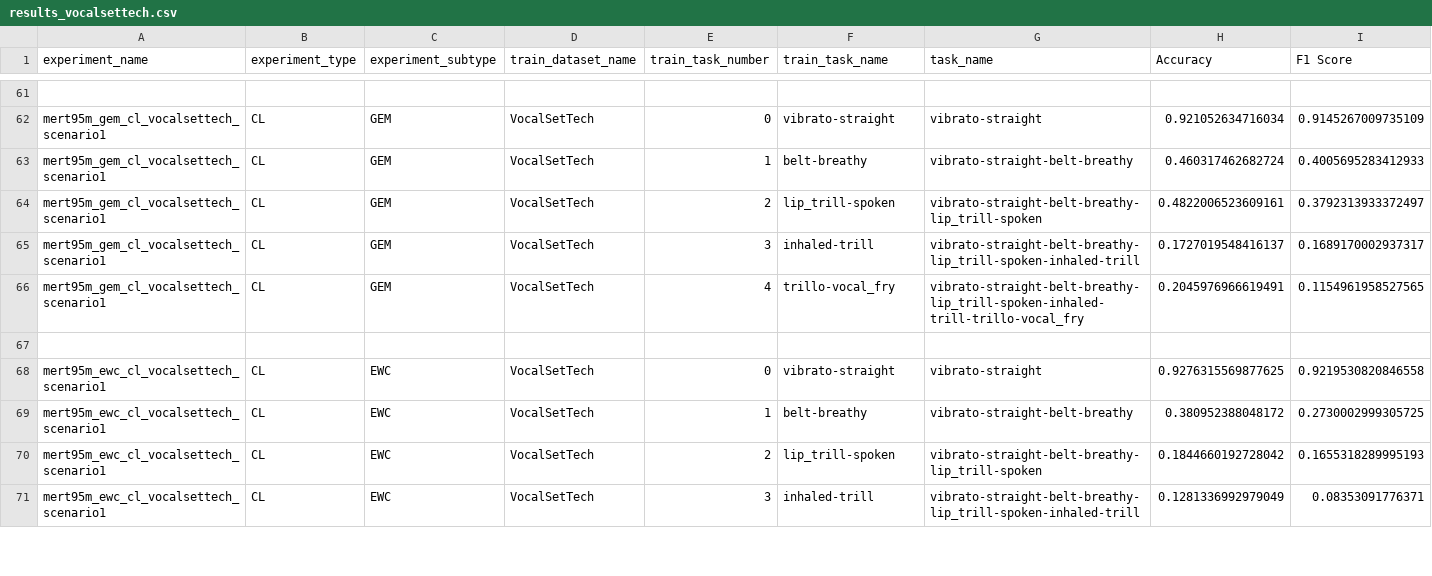
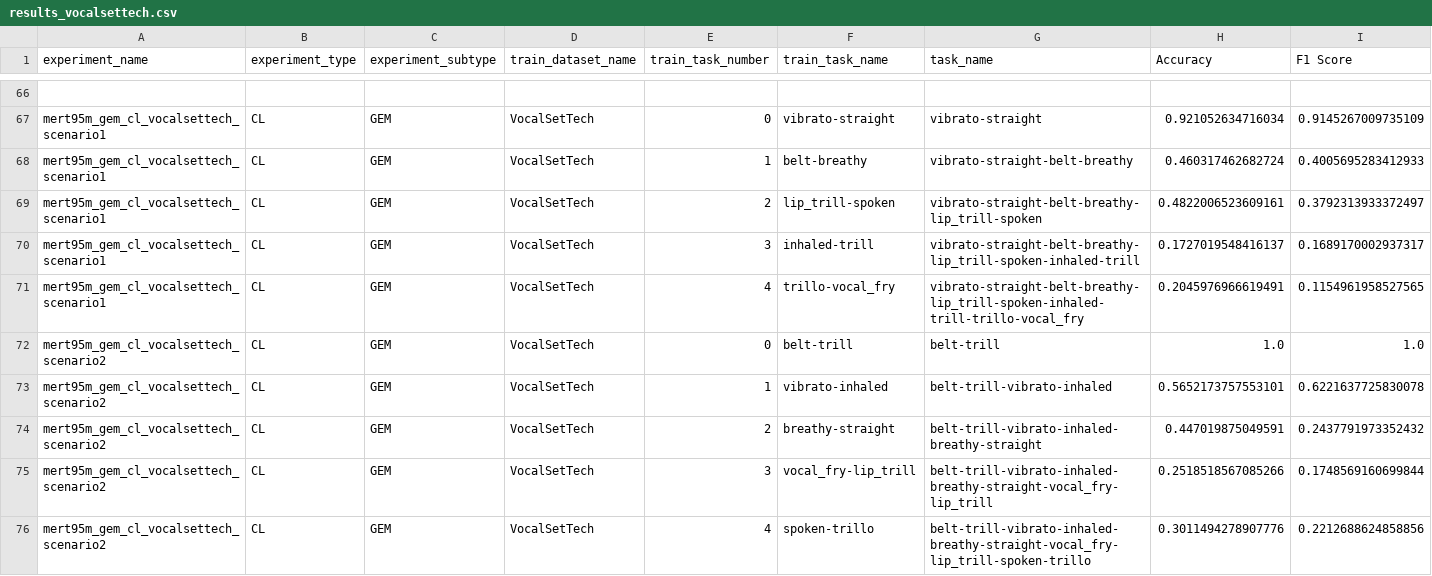
Before and after one commit to pedrocg42/continual-music-classification, a CSV file: final_results/results_vocalsettech.csv, drawn as a sheet; only a part is shown, gaps mark what is left out; the shorter side is filled out with more unchanged rows; rows hold the shown columns only; the diff covers the shown part only; the diff names each change by its address in the sheet, - before the commit and + after, or states it on an @@ line.

Commit message:
chore: update final_results and results graph

```diff
--- a/final_results/results_vocalsettech.csv
+++ b/final_results/results_vocalsettech.csv
+row 72: mert95m_gem_cl_vocalsettech_scenario2 | CL | GEM | VocalSetTech | 0 | belt-trill | belt-trill | 1.0 | 1.0
+row 73: mert95m_gem_cl_vocalsettech_scenario2 | CL | GEM | VocalSetTech | 1 | vibrato-inhaled | belt-trill-vibrato-inhaled | 0.5652173757553101 | 0.6221637725830078
+row 74: mert95m_gem_cl_vocalsettech_scenario2 | CL | GEM | VocalSetTech | 2 | breathy-straight | belt-trill-vibrato-inhaled-breathy-straight | 0.447019875049591 | 0.2437791973352432
+row 75: mert95m_gem_cl_vocalsettech_scenario2 | CL | GEM | VocalSetTech | 3 | vocal_fry-lip_trill | belt-trill-vibrato-inhaled-breathy-straight-vocal_fry-lip_trill | 0.2518518567085266 | 0.1748569160699844
+row 76: mert95m_gem_cl_vocalsettech_scenario2 | CL | GEM | VocalSetTech | 4 | spoken-trillo | belt-trill-vibrato-inhaled-breathy-straight-vocal_fry-lip_trill-spoken-trillo | 0.3011494278907776 | 0.2212688624858856
```
Also changed, not shown: 10 added rows elsewhere in this file, final_results/results_gtzan.csv, final_results/results_vocalsetsinger.csv, 3 other files.
